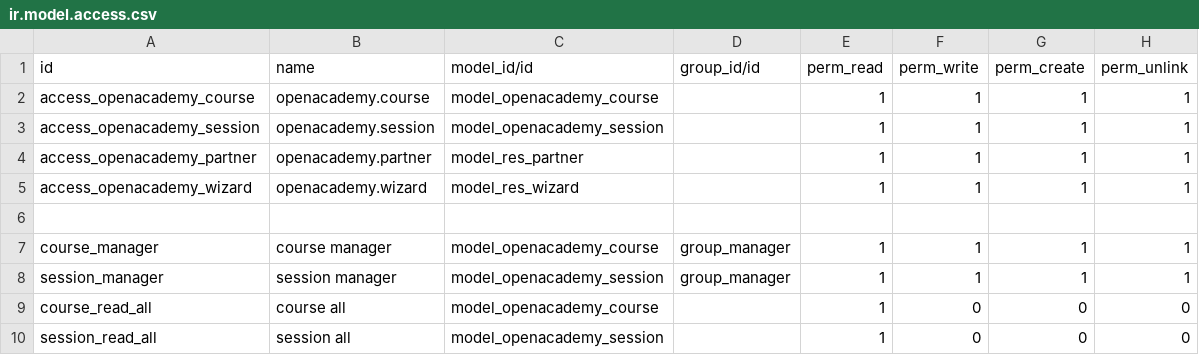
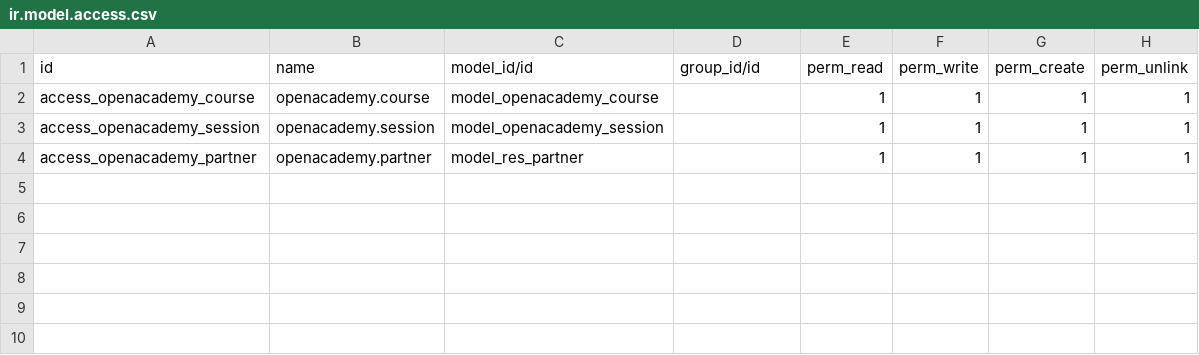
Before and after one commit to danielInteriano/ODOO, a CSV file: openacademy/security/ir.model.access.csv, drawn as a sheet.

Commit message:
[CHANGE] comente desde Security

```diff
--- a/openacademy/security/ir.model.access.csv
+++ b/openacademy/security/ir.model.access.csv
@@ -4,7 +4 @@ access_openacademy_session,openacademy.session,model_openacademy_session,,1,1,1,
 access_openacademy_partner,openacademy.partner,model_res_partner,,1,1,1,1
-access_openacademy_wizard,openacademy.wizard,model_res_wizard,,1,1,1,1
-
-course_manager,course manager,model_openacademy_course,group_manager,1,1,1,1
-session_manager,session manager,model_openacademy_session,group_manager,1,1,1,1
-course_read_all,course all,model_openacademy_course,,1,0,0,0
-session_read_all,session all,model_openacademy_session,,1,0,0,0
```
Also changed, not shown: 3 other files.
